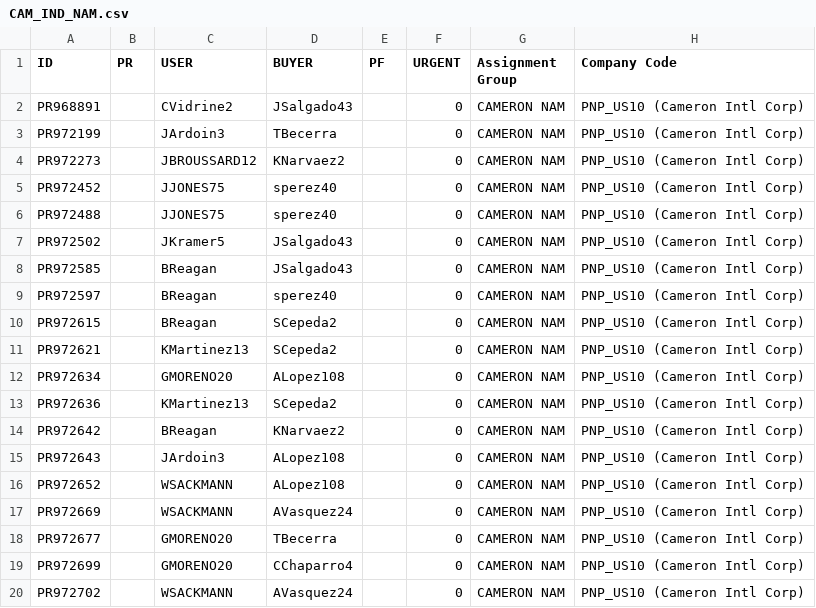
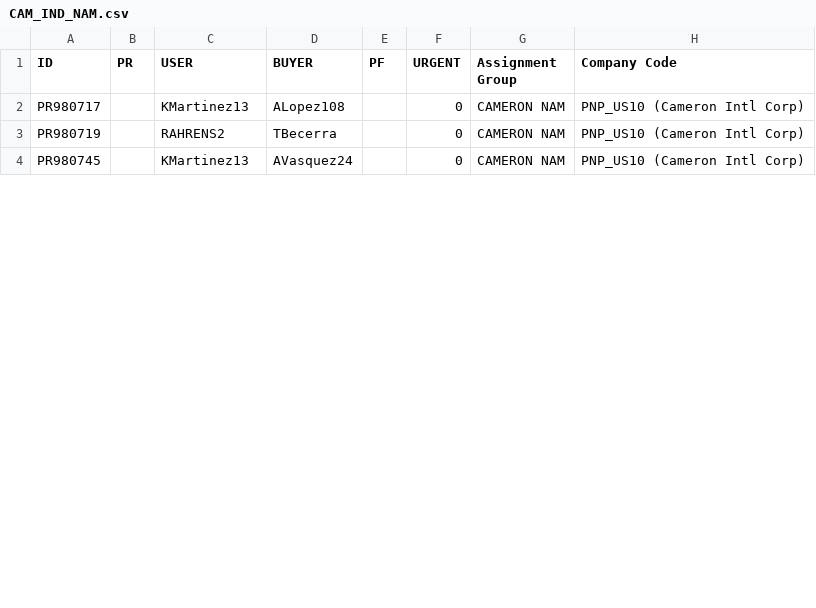
Before and after one commit to juanqp1404/Proyecto-Lider, a CSV file: data/final/CAM_IND_NAM.csv, drawn as a sheet; only a part is shown; the diff covers the shown part only.

```diff
--- a/data/final/CAM_IND_NAM.csv
+++ b/data/final/CAM_IND_NAM.csv
@@ -1,20 +1,4 @@
 ID,PR,USER,BUYER,PF,URGENT,Assignment Group,Company Code
-PR968891,,CVidrine2,JSalgado43,,0,CAMERON NAM,PNP_US10 (Cameron Intl Corp)
-PR972199,,JArdoin3,TBecerra,,0,CAMERON NAM,PNP_US10 (Cameron Intl Corp)
-PR972273,,JBROUSSARD12,KNarvaez2,,0,CAMERON NAM,PNP_US10 (Cameron Intl Corp)
-PR972452,,JJONES75,sperez40,,0,CAMERON NAM,PNP_US10 (Cameron Intl Corp)
-PR972488,,JJONES75,sperez40,,0,CAMERON NAM,PNP_US10 (Cameron Intl Corp)
-PR972502,,JKramer5,JSalgado43,,0,CAMERON NAM,PNP_US10 (Cameron Intl Corp)
-PR972585,,BReagan,JSalgado43,,0,CAMERON NAM,PNP_US10 (Cameron Intl Corp)
-PR972597,,BReagan,sperez40,,0,CAMERON NAM,PNP_US10 (Cameron Intl Corp)
-PR972615,,BReagan,SCepeda2,,0,CAMERON NAM,PNP_US10 (Cameron Intl Corp)
-PR972621,,KMartinez13,SCepeda2,,0,CAMERON NAM,PNP_US10 (Cameron Intl Corp)
-PR972634,,GMORENO20,ALopez108,,0,CAMERON NAM,PNP_US10 (Cameron Intl Corp)
-PR972636,,KMartinez13,SCepeda2,,0,CAMERON NAM,PNP_US10 (Cameron Intl Corp)
-PR972642,,BReagan,KNarvaez2,,0,CAMERON NAM,PNP_US10 (Cameron Intl Corp)
-PR972643,,JArdoin3,ALopez108,,0,CAMERON NAM,PNP_US10 (Cameron Intl Corp)
-PR972652,,WSACKMANN,ALopez108,,0,CAMERON NAM,PNP_US10 (Cameron Intl Corp)
-PR972669,,WSACKMANN,AVasquez24,,0,CAMERON NAM,PNP_US10 (Cameron Intl Corp)
-PR972677,,GMORENO20,TBecerra,,0,CAMERON NAM,PNP_US10 (Cameron Intl Corp)
-PR972699,,GMORENO20,CChaparro4,,0,CAMERON NAM,PNP_US10 (Cameron Intl Corp)
-PR972702,,WSACKMANN,AVasquez24,,0,CAMERON NAM,PNP_US10 (Cameron Intl Corp)
+PR980717,,KMartinez13,ALopez108,,0,CAMERON NAM,PNP_US10 (Cameron Intl Corp)
+PR980719,,RAHRENS2,TBecerra,,0,CAMERON NAM,PNP_US10 (Cameron Intl Corp)
+PR980745,,KMartinez13,AVasquez24,,0,CAMERON NAM,PNP_US10 (Cameron Intl Corp)
```
Also changed, not shown: 2 added rows, 6 removed rows and 6 edited cells elsewhere in this file, data/final/CAM_IND_LAM.csv, 4 other files.
